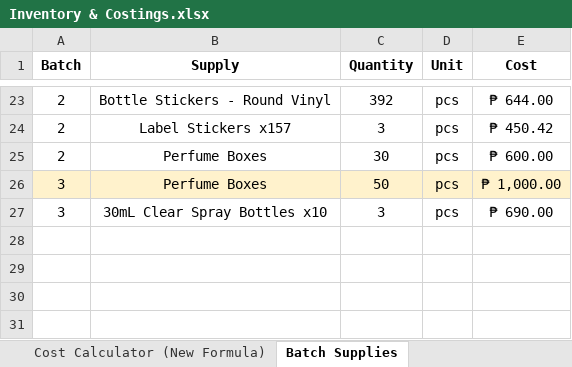
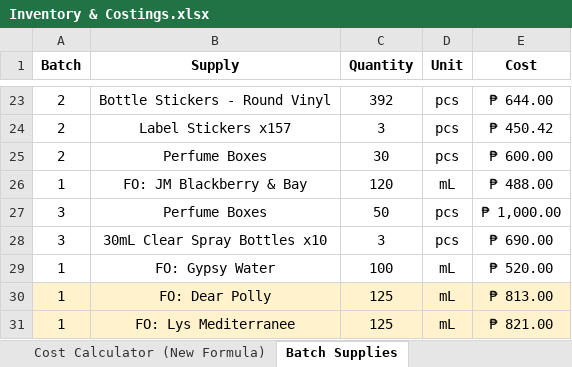
Before and after one commit to sdbrgo/MyOwnScentRepo, an Excel workbook: Inventory & Costings.xlsx, sheet Batch Supplies, drawn as a sheet; only a part is shown, gaps mark what is left out; values as stored, in another font and other column widths than the file's, no borders; addresses are those after the commit; the diff names each change by its address in the sheet, - before the commit and + after, or states it on an @@ line.

```diff
--- a/Inventory & Costings.xlsx (sheet Batch Supplies)
+++ b/Inventory & Costings.xlsx (sheet Batch Supplies)
+row 26: 1 | FO: JM Blackberry & Bay | 120 | mL | ₱ 488.00
-A27:E27 fill: #FFF2CC
+A27:E27 fill: none
+row 29: 1 | FO: Gypsy Water | 100 | mL | ₱ 520.00
+row 30: 1 | FO: Dear Polly | 125 | mL | ₱ 813.00
+row 31: 1 | FO: Lys Mediterranee | 125 | mL | ₱ 821.00
```
Also changed, not shown: sheet Scent Inventory, sheet Cost Calculator (New Formula), sheet Cost Calculator, formulas that keep their value, Purchase Records.xlsx, Supplies.xlsx, 1 other file.
